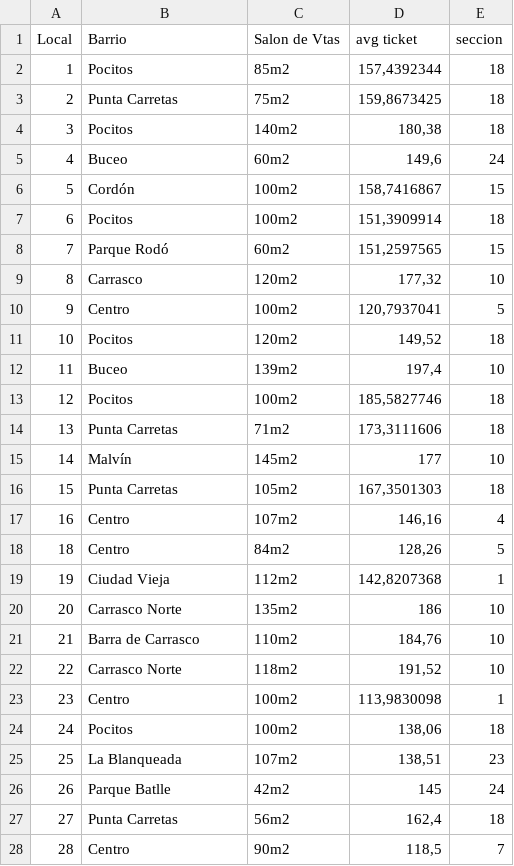
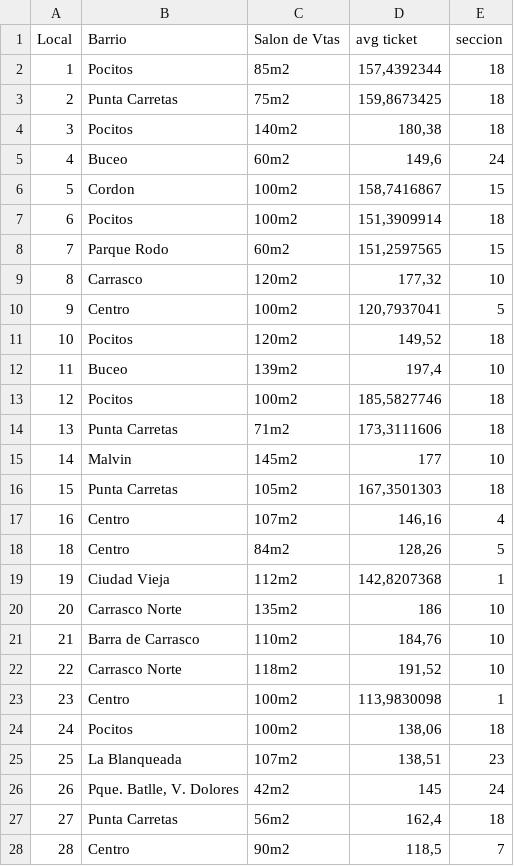
Before and after one commit to LuisRP2195/datasets, a CSV file: DataSetMAR.csv, drawn as a sheet; the diff names each change by its address in the sheet, - before the commit and + after, or states it on an @@ line.

Commit message:
Update DataSetMAR.csv

```diff
--- a/DataSetMAR.csv
+++ b/DataSetMAR.csv
-B6 (Barrio): Cordón
+B6 (Barrio): Cordon
-B8 (Barrio): Parque Rodó
+B8 (Barrio): Parque Rodo
-B15 (Barrio): Malvín
+B15 (Barrio): Malvin
-B26 (Barrio): Parque Batlle
+B26 (Barrio): Pque. Batlle, V. Dolores
```
